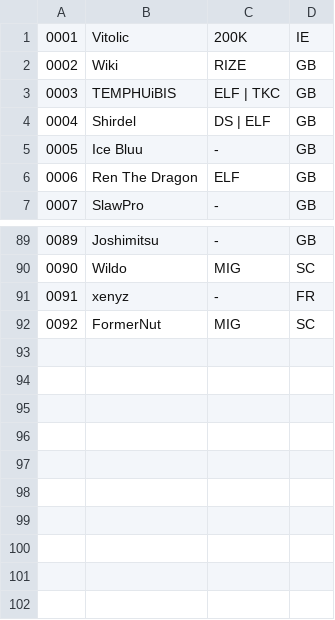
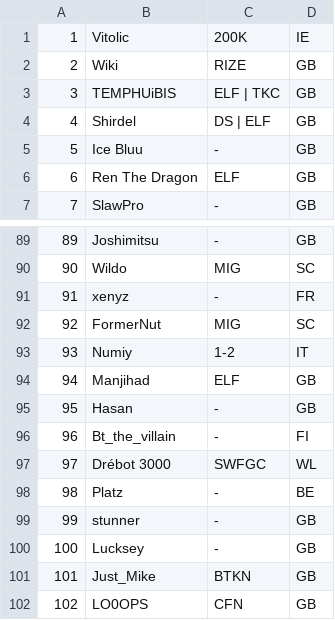
Before and after one commit to deltoidgg/overlay-animations, a CSV file: scoreboard/players.csv, drawn as a sheet; only a part is shown, gaps mark what is left out; the diff names each change by its address in the sheet, - before the commit and + after, or states it on an @@ line.

```diff
--- a/scoreboard/players.csv
+++ b/scoreboard/players.csv
@@ column A renumbered between rows 1 and 92 @@
+row 93: 93 | Numiy | 1-2 | IT
+row 94: 94 | Manjihad | ELF | GB
+row 95: 95 | Hasan | - | GB
+row 96: 96 | Bt_the_villain | - | FI
+row 97: 97 | Drébot 3000 | SWFGC | WL
+row 98: 98 | Platz | - | BE
+row 99: 99 | stunner | - | GB
+row 100: 100 | Lucksey | - | GB
+row 101: 101 | Just_Mike | BTKN | GB
+row 102: 102 | LO0OPS | CFN | GB
```
Also changed, not shown: 3 other files.
